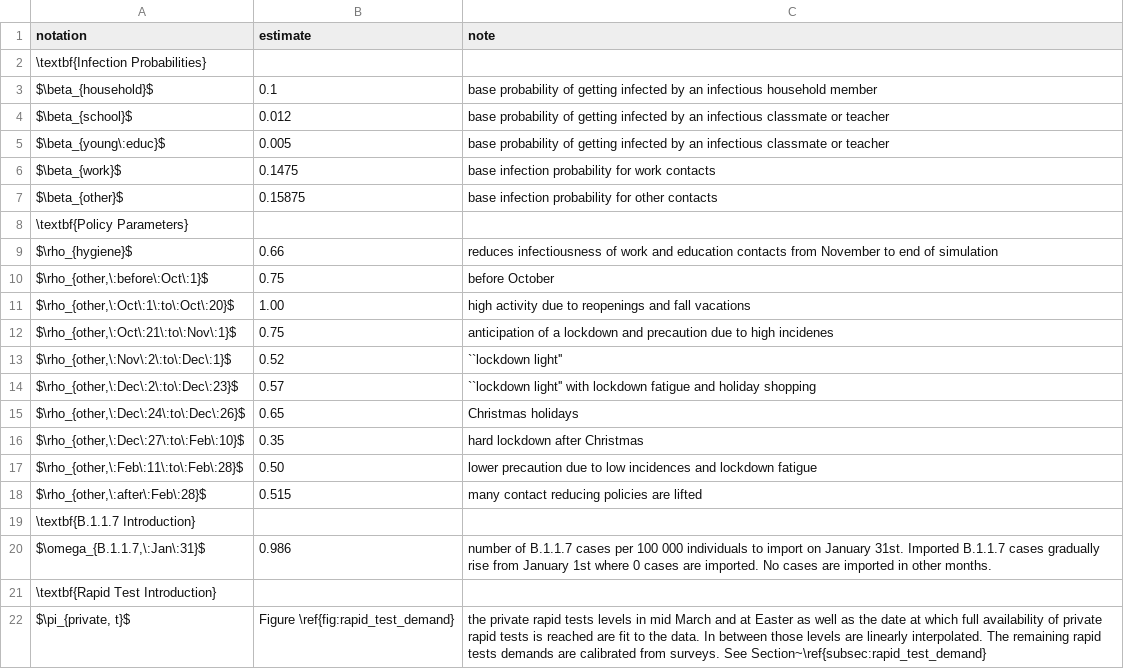
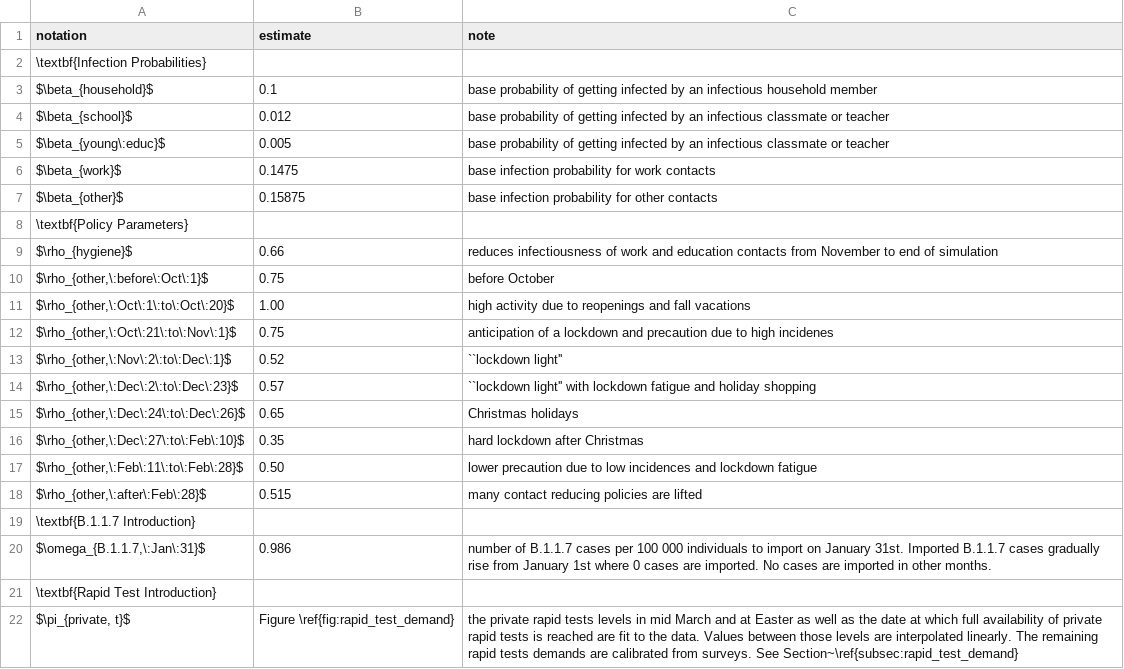
Before and after one commit to covid-19-impact-lab/sid-paper, a CSV file: src/parameter_tables/csv/estimates.csv, drawn as a sheet.

```diff
--- a/src/parameter_tables/csv/estimates.csv
+++ b/src/parameter_tables/csv/estimates.csv
@@ -21,2 +21,2 @@ $\rho_{hygiene}$,0.66,reduces infectiousness of work and education contacts from
 \textbf{Rapid Test Introduction},,
-"$\pi_{private, t}$",Figure \ref{fig:rapid_test_demand},the private rapid tests levels in mid March and at Easter as well as the date at which full availability of private rapid tests is reached are fit to the data. In between those levels are linearly interpolated. The remaining rapid tests demands are calibrated from surveys. See Section~\ref{subsec:rapid_test_demand}
+"$\pi_{private, t}$",Figure \ref{fig:rapid_test_demand},the private rapid tests levels in mid March and at Easter as well as the date at which full availability of private rapid tests is reached are fit to the data. Values between those levels are interpolated linearly. The remaining rapid tests demands are calibrated from surveys. See Section~\ref{subsec:rapid_test_demand}
```
Also changed, not shown: 5 other files.
